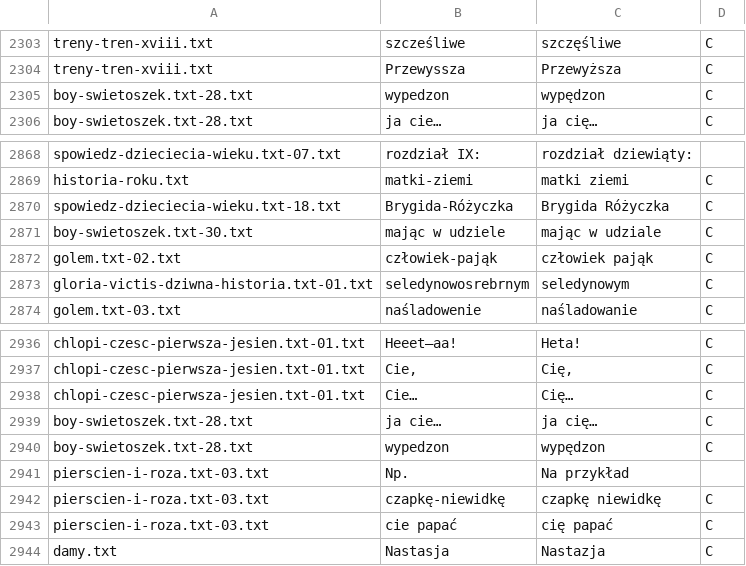
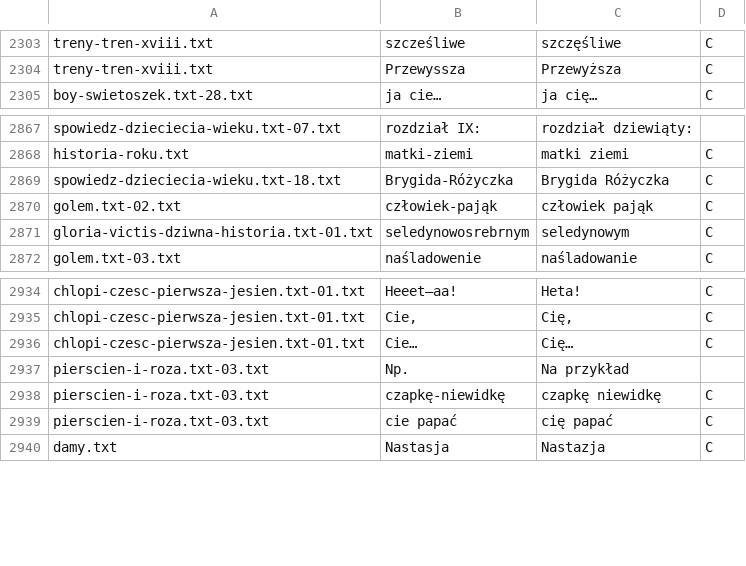
Before and after one commit to jimregan/wolnelektury-speech-corpus, a TSV file: specific-norms.tsv, drawn as a sheet; only a part is shown, gaps mark what is left out.

Commit message:
dedup

```diff
--- a/specific-norms.tsv
+++ b/specific-norms.tsv
@@ -2304,3 +2304,2 @@ treny-tren-xviii.txt	szcześliwe	szczęśliwe	C
 treny-tren-xviii.txt	Przewyssza	Przewyższa	C
-boy-swietoszek.txt-28.txt	wypedzon	wypędzon	C
 boy-swietoszek.txt-28.txt	ja cie…	ja cię…	C
@@ -2870,3 +2869,2 @@ historia-roku.txt	matki-ziemi	matki ziemi	C
 spowiedz-dzieciecia-wieku.txt-18.txt	Brygida-Różyczka	Brygida Różyczka	C
-boy-swietoszek.txt-30.txt	mając w udziele	mając w udziale	C
 golem.txt-02.txt	człowiek-pająk	człowiek pająk	C
@@ -2938,4 +2936,2 @@ chlopi-czesc-pierwsza-jesien.txt-01.txt	Cie,	Cię,	C
 chlopi-czesc-pierwsza-jesien.txt-01.txt	Cie…	Cię…	C
-boy-swietoszek.txt-28.txt	ja cie…	ja cię…	C
-boy-swietoszek.txt-28.txt	wypedzon	wypędzon	C
 pierscien-i-roza.txt-03.txt	Np.	Na przykład
```
